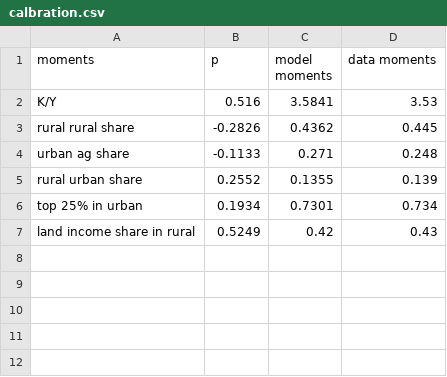
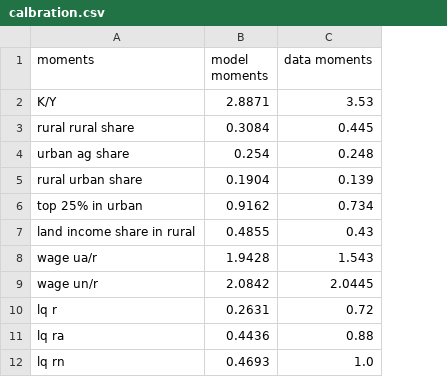
Before and after one commit to kmatsuda723/china_land, a CSV file: figures/calbration.csv, drawn as a sheet; removed rows and columns are numbered as before the commit, all else as after; the diff names each change by its address in the sheet, - before the commit and + after, or states it on an @@ line.

```diff
--- a/figures/calbration.csv
+++ b/figures/calbration.csv
-column B (p), rows 2-7: 0.516 | -0.2826 | -0.1133 | 0.2552 | 0.1934 | 0.5249
-B2 (model moments): 3.5841
+B2 (model moments): 2.8871
-B3 (model moments): 0.4362
+B3 (model moments): 0.3084
-B4 (model moments): 0.271
+B4 (model moments): 0.254
-B5 (model moments): 0.1355
+B5 (model moments): 0.1904
-B6 (model moments): 0.7301
+B6 (model moments): 0.9162
-B7 (model moments): 0.42
+B7 (model moments): 0.4855
+row 8: wage ua/r | 1.9428 | 1.543
+row 9: wage un/r | 2.0842 | 2.0445
+row 10: lq r | 0.2631 | 0.72
+row 11: lq ra | 0.4436 | 0.88
+row 12: lq rn | 0.4693 | 1.0
```
Also changed, not shown: 2 other files.
